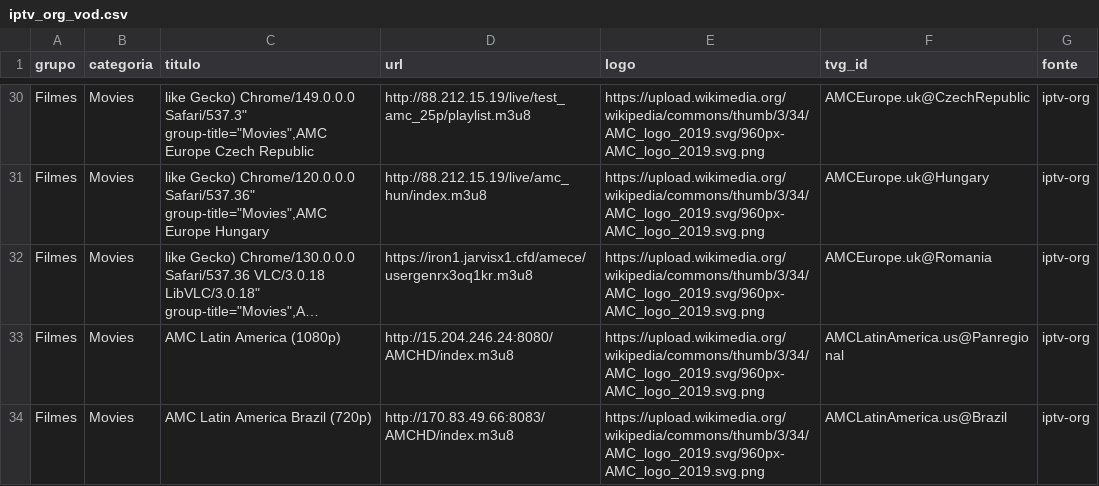
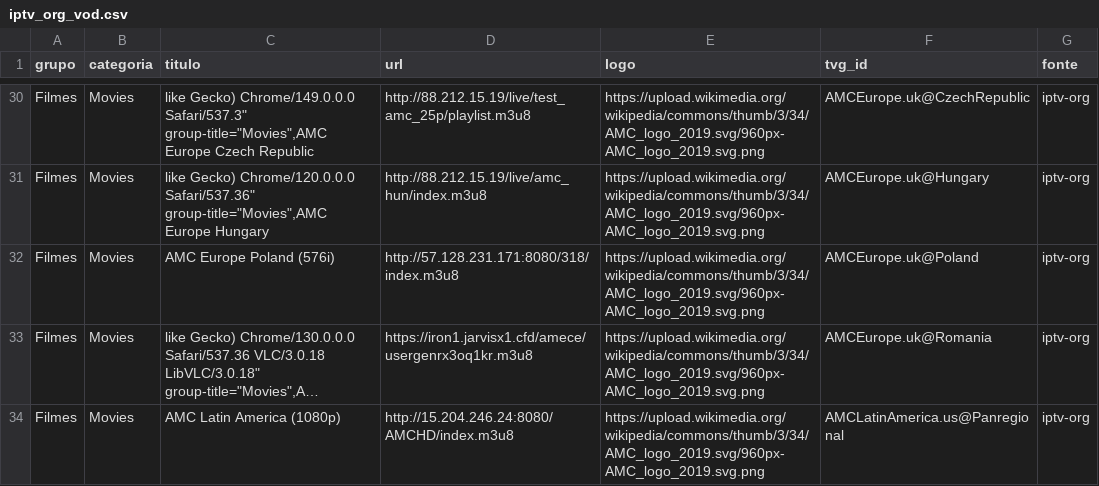
Before and after one commit to kaykewf13/animeout, a CSV file: sources/iptv_org_vod.csv, drawn as a sheet; only a part is shown, gaps mark what is left out; the shorter side is filled out with more unchanged rows; long unchanged cells end in …; the diff covers the shown part only; the diff names each change by its address in the sheet, - before the commit and + after, or states it on an @@ line.

```diff
--- a/sources/iptv_org_vod.csv
+++ b/sources/iptv_org_vod.csv
+row 32: Filmes | Movies | AMC Europe Poland (576i) | http://57.128.231.171:8080/318/index.m3u8 | https://upload.wikimedia.org/wikipedia/commons/thumb/3/34/AMC_logo_2019.svg/960px-AMC_logo_2019.svg.png | AMCEurope.uk@Poland | iptv-org
```
Also changed, not shown: 6 added rows, 2 removed rows and 3 edited cells elsewhere in this file, 2 other files.
